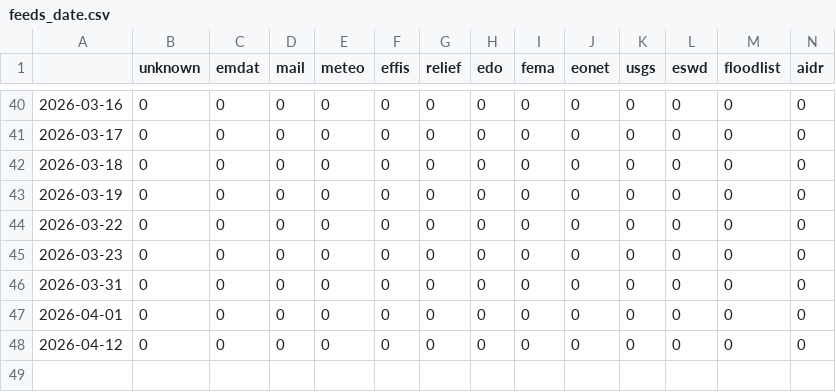
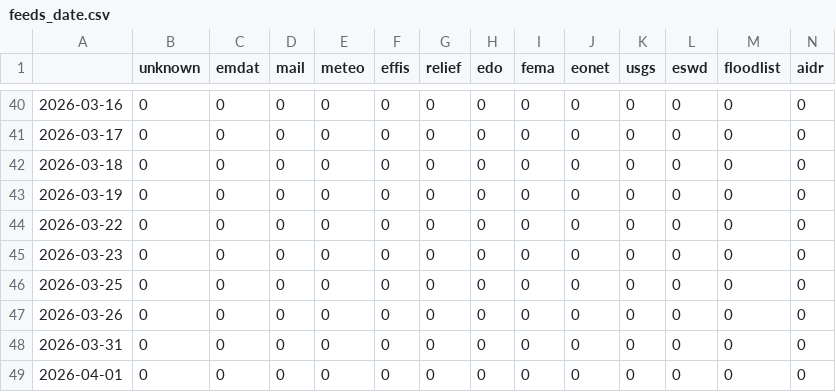
Before and after one commit to jens-news/hungarianExtremes, a CSV file: csv/feeds_date.csv, drawn as a sheet; only a part is shown, gaps mark what is left out; the shorter side is filled out with more unchanged rows; rows hold the shown columns only; the diff names each change by its address in the sheet, - before the commit and + after, or states it on an @@ line.

```diff
--- a/csv/feeds_date.csv
+++ b/csv/feeds_date.csv
+row 46: 2026-03-25 | 0 | 0 | 0 | 0 | 0 | 0 | 0 | 0 | 0 | 0 | 0 | 0 | 0
+row 47: 2026-03-26 | 0 | 0 | 0 | 0 | 0 | 0 | 0 | 0 | 0 | 0 | 0 | 0 | 0
```
Also changed, not shown: csv/extremes_date.csv, 9 other files.
